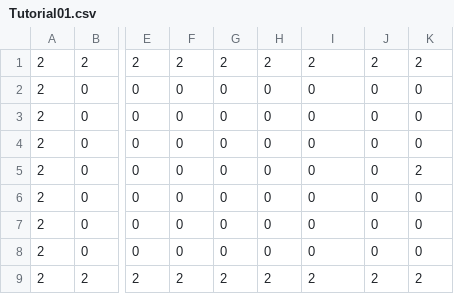
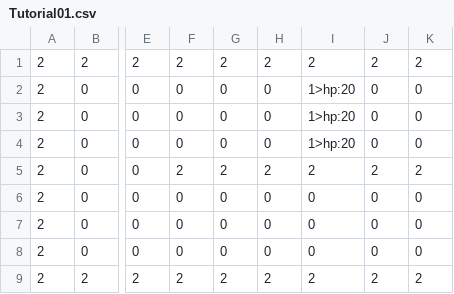
Before and after one commit to Roni2032/202410_BlastJump, a CSV file: media/Maps/Tutorial01.csv, drawn as a sheet; only a part is shown, gaps mark what is left out; the diff names each change by its address in the sheet, - before the commit and + after, or states it on an @@ line.

Commit message:
チュートリアル1ステ　内容　爆弾を下に投げる　投げる方向を決める　ブロックを壊す

```diff
--- a/media/Maps/Tutorial01.csv
+++ b/media/Maps/Tutorial01.csv
-I2:I4: 0
+I2:I4: 1>hp:20
-F5: 0
+F5: 2
-G5: 0
+G5: 2
-H5: 0
+H5: 2
-I5: 0
+I5: 2
-J5: 0
+J5: 2
```
